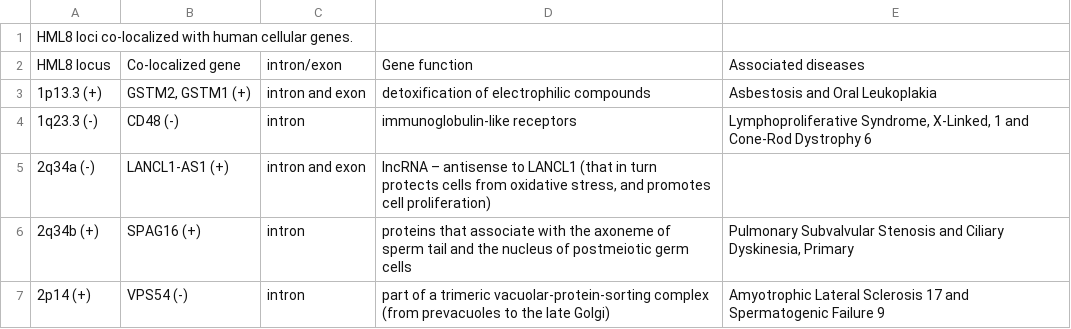
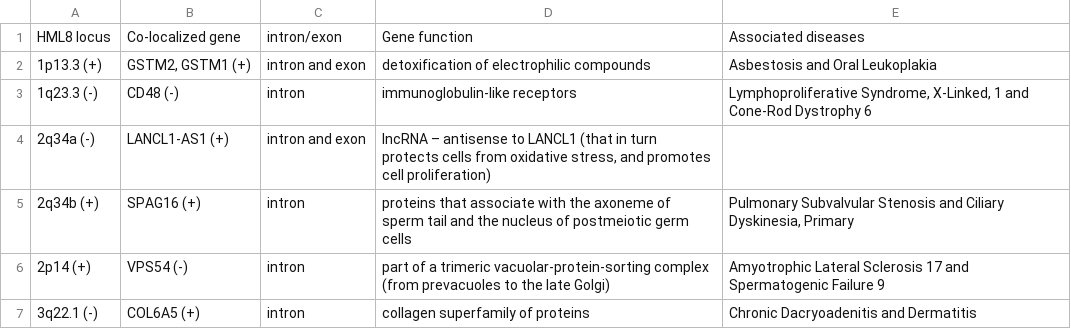
Before and after one commit to giffordlabcvr/ERVdb-HomoSapiens, a TSV file: tabular/locus/legacy/third-party-raw/HERV-K-HML8/HML8-gene-localisation.tsv (was tabular/locus/legacy/third-party-raw/HERV-K-HML8/HML8-gene-localisarion.tsv), drawn as a sheet; only a part is shown; the shorter side is filled out with more unchanged rows.

```diff
--- a/tabular/locus/legacy/third-party-raw/HERV-K-HML8/HML8-gene-localisarion.tsv
+++ b/tabular/locus/legacy/third-party-raw/HERV-K-HML8/HML8-gene-localisation.tsv
@@ -1,2 +1 @@
-HML8 loci co-localized with human cellular genes.
 HML8 locus 	Co-localized gene 	intron/exon 	Gene function 	Associated diseases
```
Also changed, not shown: tabular/locus/legacy/third-party-raw/HERV-K-HML8/HML8-conserved-frames.tsv, web-app/ervdb_feature_locations.tsv, 32 other files.
